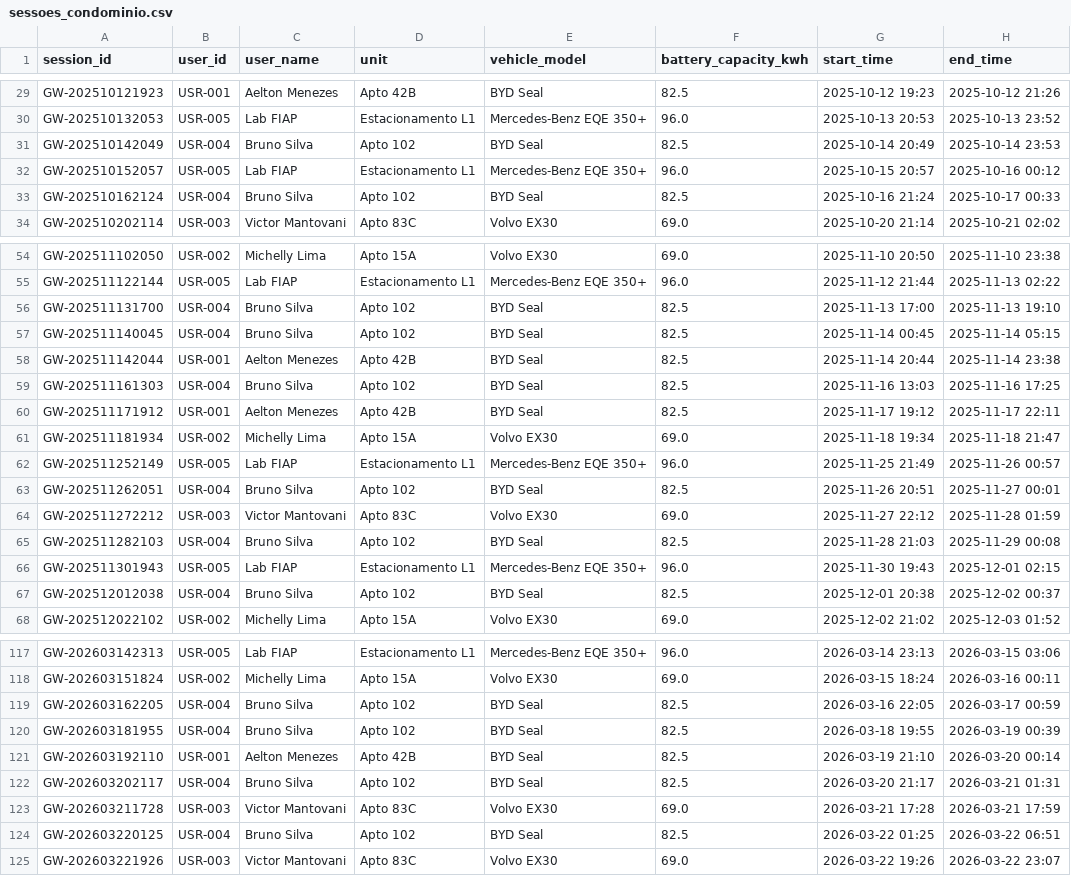
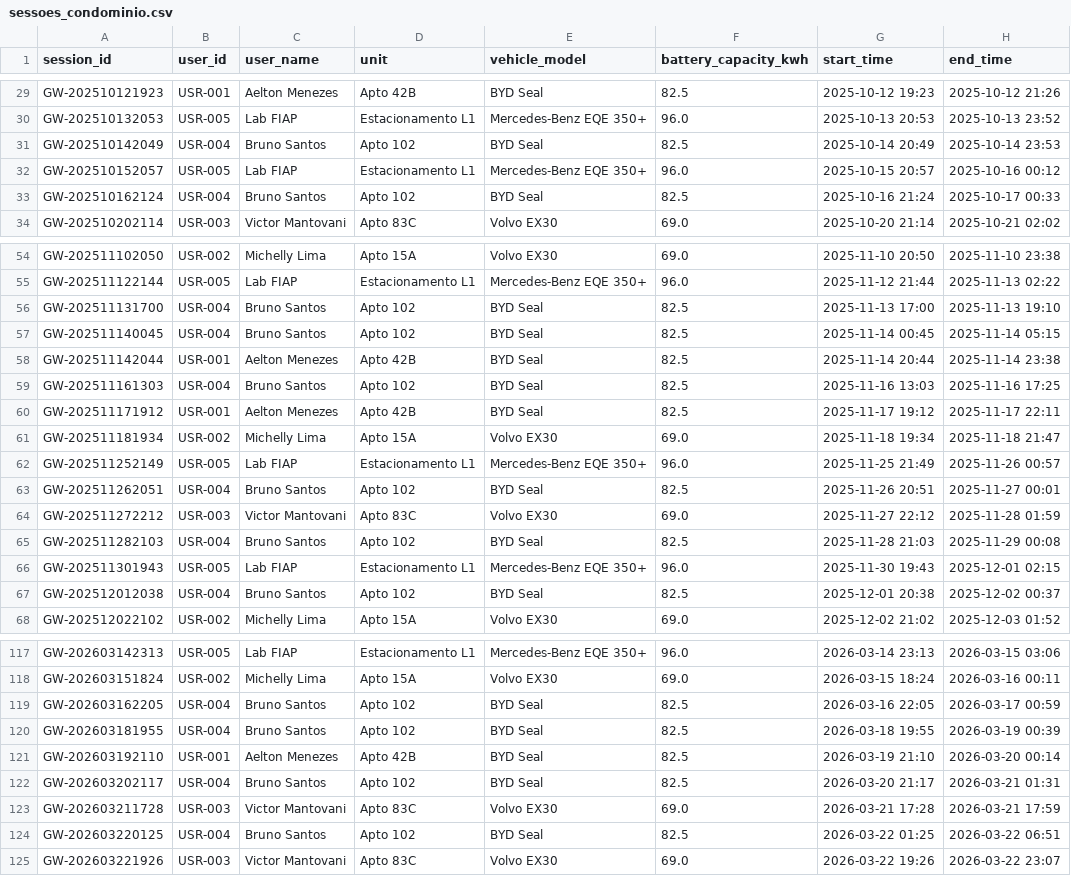
Before and after one commit to DevLounge-FIAP/EV_ChargeOps, a CSV file: backend/data/tratados/sessoes_condominio.csv, drawn as a sheet; only a part is shown, gaps mark what is left out; the diff covers the shown part only; the diff names each change by its address in the sheet, - before the commit and + after, or states it on an @@ line.

```diff
--- a/backend/data/tratados/sessoes_condominio.csv
+++ b/backend/data/tratados/sessoes_condominio.csv
-C31 (user_name): Bruno Silva
+C31 (user_name): Bruno Santos
-C33 (user_name): Bruno Silva
+C33 (user_name): Bruno Santos
-C56:C57 (user_name): Bruno Silva
+C56:C57 (user_name): Bruno Santos
-C59 (user_name): Bruno Silva
+C59 (user_name): Bruno Santos
-C63 (user_name): Bruno Silva
+C63 (user_name): Bruno Santos
-C65 (user_name): Bruno Silva
+C65 (user_name): Bruno Santos
-C67 (user_name): Bruno Silva
+C67 (user_name): Bruno Santos
-C119:C120 (user_name): Bruno Silva
+C119:C120 (user_name): Bruno Santos
-C122 (user_name): Bruno Silva
+C122 (user_name): Bruno Santos
-C124 (user_name): Bruno Silva
+C124 (user_name): Bruno Santos
```
Also changed, not shown: 28 edited cells elsewhere in this file, 16 other files.
